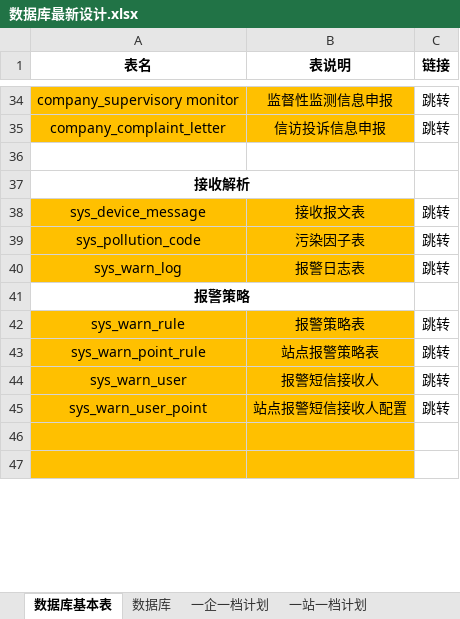
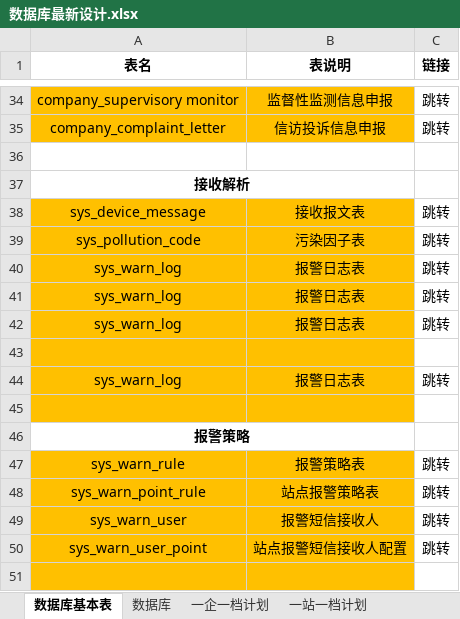
Before and after one commit to xudongyi/jeecg-boot-new, an Excel workbook: 数据库最新设计.xlsx, sheet 数据库基本表, drawn as a sheet; only a part is shown, gaps mark what is left out; the shorter side is filled out with more unchanged rows; values as stored, in another font and other column widths than the file's, no borders; the diff names each change by its address in the sheet, - before the commit and + after, or states it on an @@ line.

```diff
--- a/数据库最新设计.xlsx (sheet 数据库基本表)
+++ b/数据库最新设计.xlsx (sheet 数据库基本表)
+row 41: sys_warn_log | 报警日志表 | 跳转
+row 42: sys_warn_log | 报警日志表 | 跳转
+row 43: (empty)
+row 44: sys_warn_log | 报警日志表 | 跳转
+row 45: (empty)
```
Also changed, not shown: sheet 数据库.
